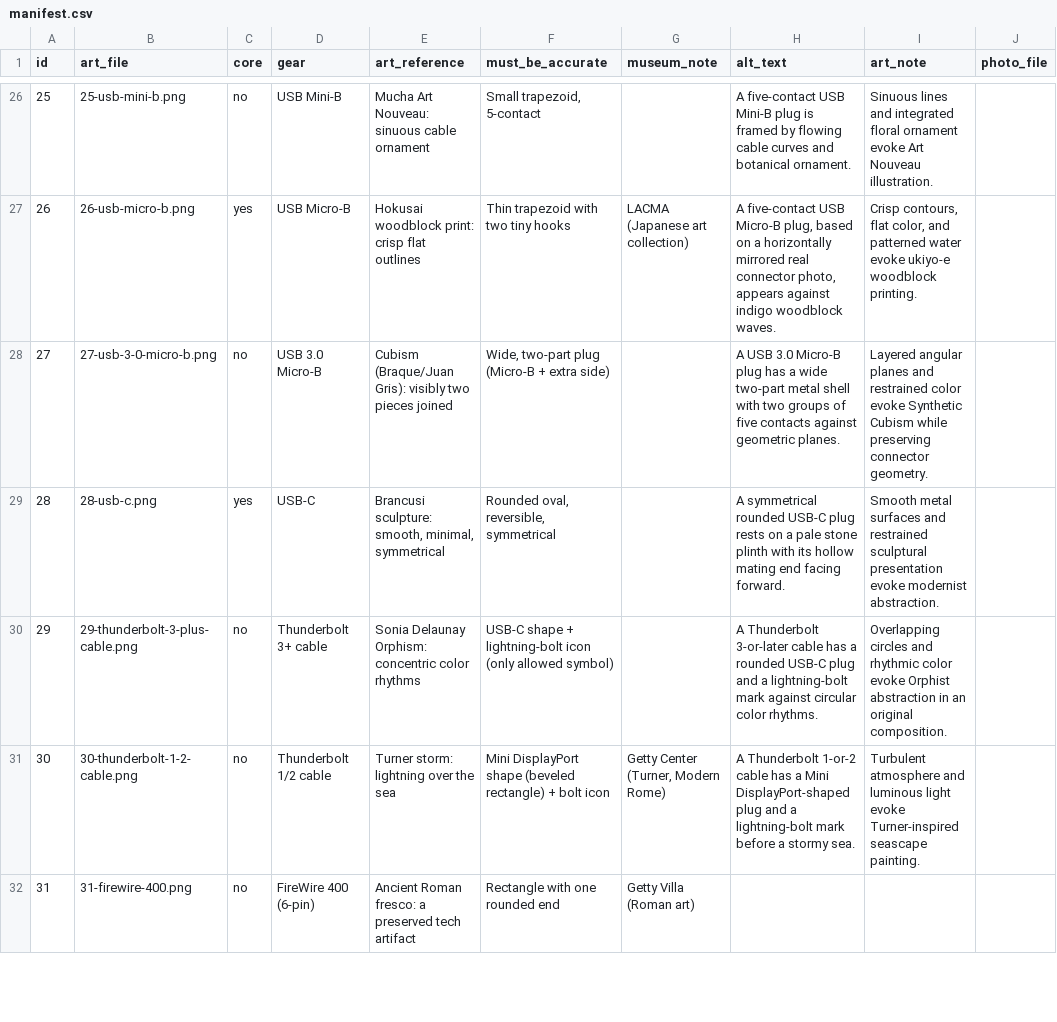
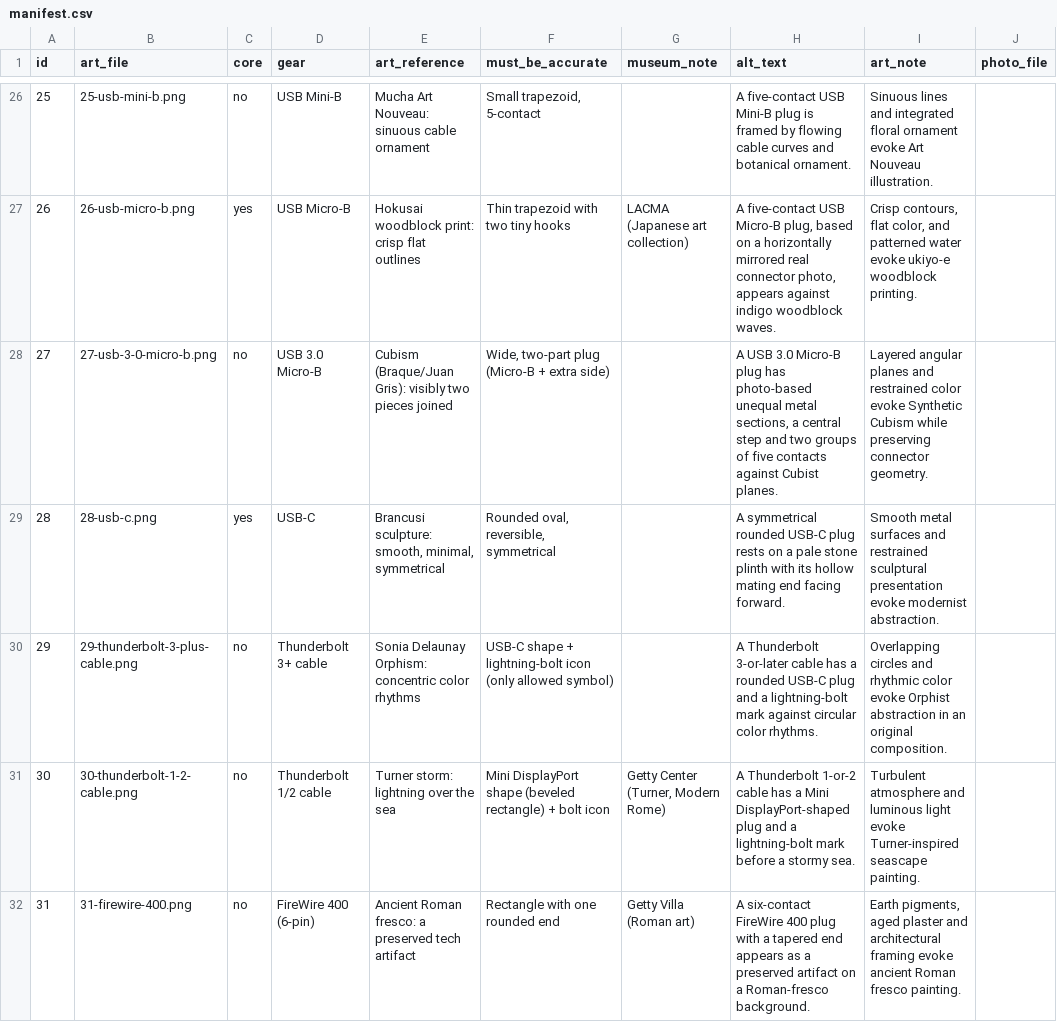
Before and after one commit to adamborecki/dating-profile-generator, a CSV file: images/manifest.csv, drawn as a sheet; only a part is shown, gaps mark what is left out; the diff covers the shown part only.

Commit message:
Complete 44-portrait roster and refine USB3 Micro-B from photo

```diff
--- a/images/manifest.csv
+++ b/images/manifest.csv
@@ -27,3 +27,3 @@ id,art_file,core,gear,art_reference,must_be_accurate,museum_note,alt_text,art_no
 26,26-usb-micro-b.png,yes,USB Micro-B,Hokusai woodblock print: crisp flat outlines,Thin trapezoid with two tiny hooks,LACMA (Japanese art collection),"A five-contact USB Micro-B plug, based on a horizontally mirrored real connector photo, appears against indigo woodblock waves.","Crisp contours, flat color, and patterned water evoke ukiyo-e woodblock printing.",
-27,27-usb-3-0-micro-b.png,no,USB 3.0 Micro-B,Cubism (Braque/Juan Gris): visibly two pieces joined,"Wide, two-part plug (Micro-B + extra side)",,A USB 3.0 Micro-B plug has a wide two-part metal shell with two groups of five contacts against geometric planes.,Layered angular planes and restrained color evoke Synthetic Cubism while preserving connector geometry.,
+27,27-usb-3-0-micro-b.png,no,USB 3.0 Micro-B,Cubism (Braque/Juan Gris): visibly two pieces joined,"Wide, two-part plug (Micro-B + extra side)",,"A USB 3.0 Micro-B plug has photo-based unequal metal sections, a central step and two groups of five contacts against Cubist planes.",Layered angular planes and restrained color evoke Synthetic Cubism while preserving connector geometry.,
 28,28-usb-c.png,yes,USB-C,"Brancusi sculpture: smooth, minimal, symmetrical","Rounded oval, reversible, symmetrical",,A symmetrical rounded USB-C plug rests on a pale stone plinth with its hollow mating end facing forward.,Smooth metal surfaces and restrained sculptural presentation evoke modernist abstraction.,
@@ -31,2 +31,2 @@ id,art_file,core,gear,art_reference,must_be_accurate,museum_note,alt_text,art_no
 30,30-thunderbolt-1-2-cable.png,no,Thunderbolt 1/2 cable,Turner storm: lightning over the sea,Mini DisplayPort shape (beveled rectangle) + bolt icon,"Getty Center (Turner, Modern Rome)",A Thunderbolt 1-or-2 cable has a Mini DisplayPort-shaped plug and a lightning-bolt mark before a stormy sea.,Turbulent atmosphere and luminous light evoke Turner-inspired seascape painting.,
-31,31-firewire-400.png,no,FireWire 400 (6-pin),Ancient Roman fresco: a preserved tech artifact,Rectangle with one rounded end,Getty Villa (Roman art),,,
+31,31-firewire-400.png,no,FireWire 400 (6-pin),Ancient Roman fresco: a preserved tech artifact,Rectangle with one rounded end,Getty Villa (Roman art),A six-contact FireWire 400 plug with a tapered end appears as a preserved artifact on a Roman-fresco background.,"Earth pigments, aged plaster and architectural framing evoke ancient Roman fresco painting.",
```
Also changed, not shown: 6 edited cells elsewhere in this file, 9 other files.
